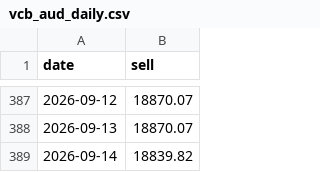
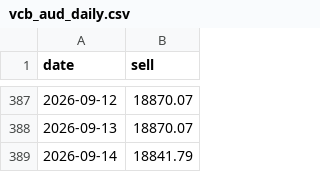
Before and after one commit to vukhanhlinhle2609/vnd-aud-transfer, a CSV file: data/vcb_aud_daily.csv, drawn as a sheet; only a part is shown, gaps mark what is left out.

```diff
--- a/data/vcb_aud_daily.csv
+++ b/data/vcb_aud_daily.csv
@@ -388,2 +388,2 @@ date,sell
 2026-09-13,18870.07
-2026-09-14,18839.82
+2026-09-14,18841.79
```
Also changed, not shown: data/market_factors.csv, data/vcb_aud_rates.csv, 1 other file.
